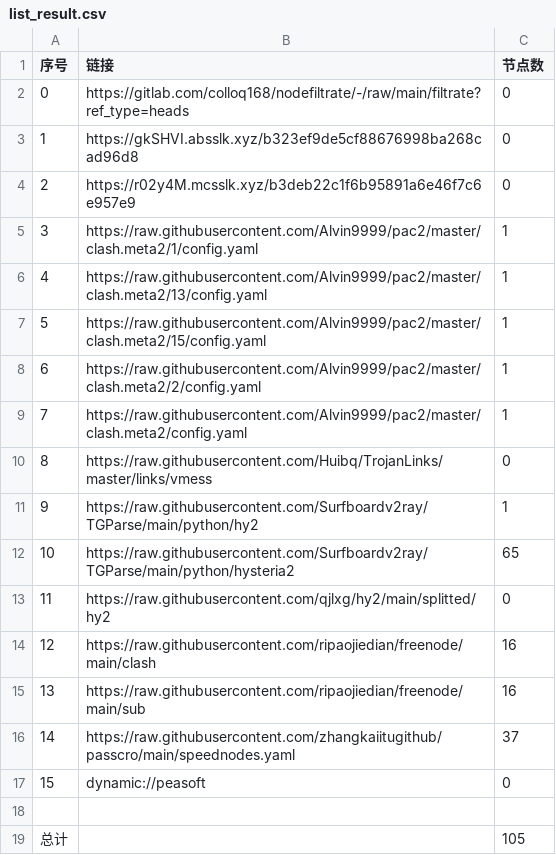
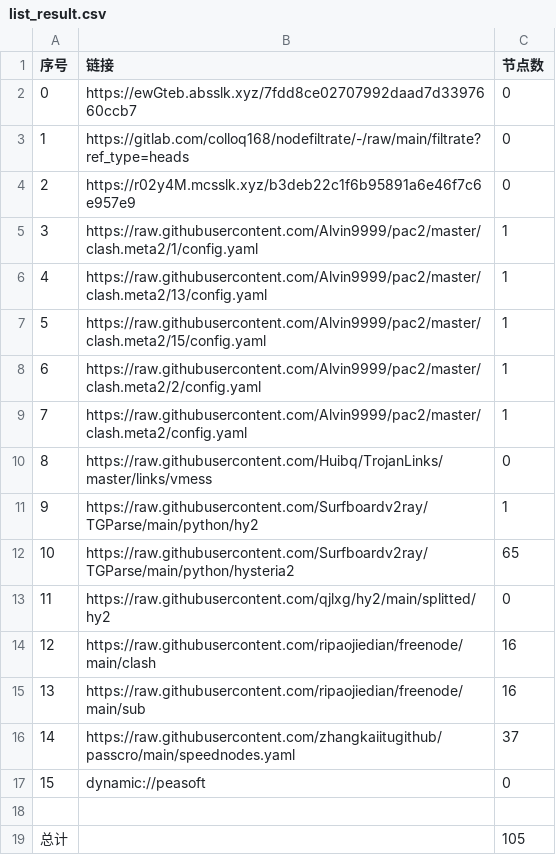
Before and after one commit to ileesen/AutoMergePublicNodes, a CSV file: list_result.csv, drawn as a sheet.

```diff
--- a/list_result.csv
+++ b/list_result.csv
@@ -1,4 +1,4 @@
 序号,链接,节点数
-0,https://gitlab.com/colloq168/nodefiltrate/-/raw/main/filtrate?ref_type=heads,0
-1,https://gkSHVI.absslk.xyz/b323ef9de5cf88676998ba268cad96d8,0
+0,https://ewGteb.absslk.xyz/7fdd8ce02707992daad7d3397660ccb7,0
+1,https://gitlab.com/colloq168/nodefiltrate/-/raw/main/filtrate?ref_type=heads,0
 2,https://r02y4M.mcsslk.xyz/b3deb22c1f6b95891a6e46f7c6e957e9,0
```
Also changed, not shown: 3 other files.
